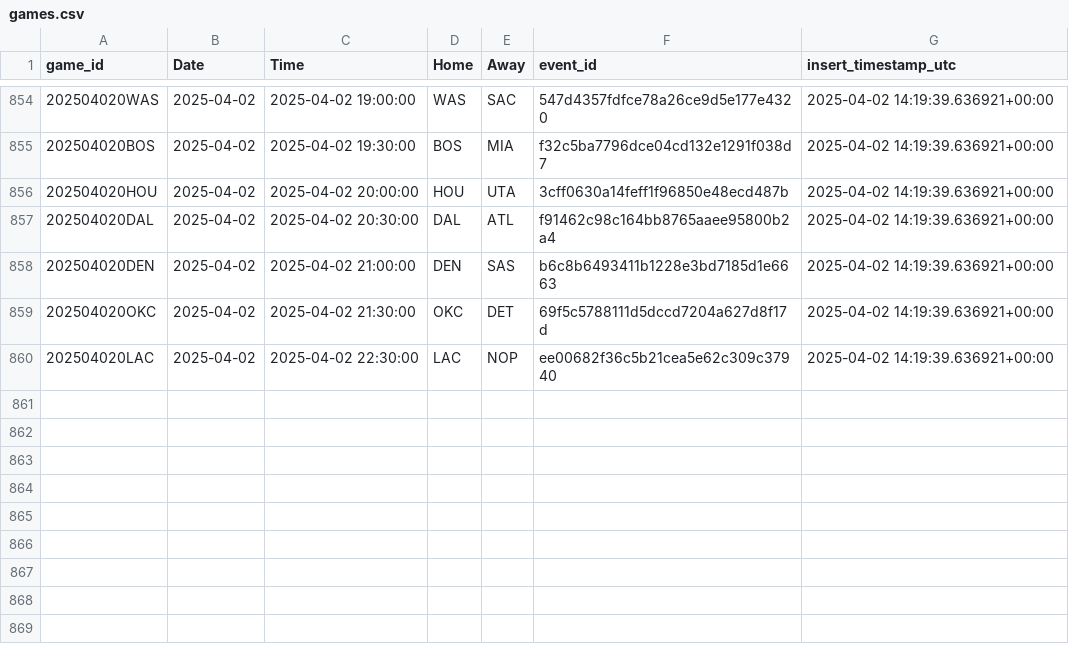
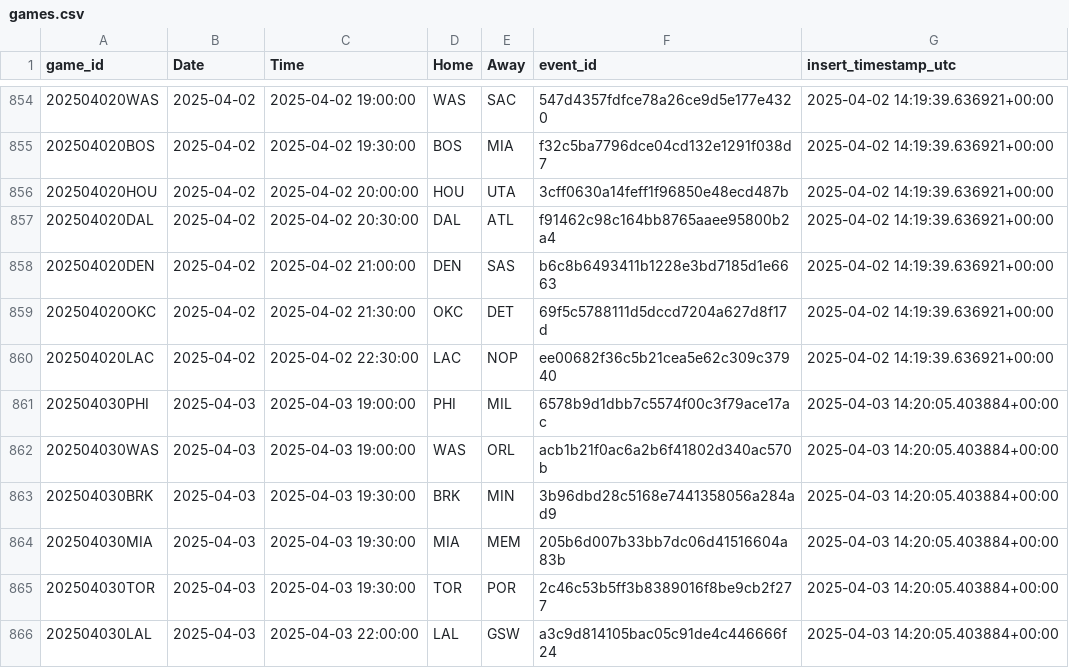
Before and after one commit to martinbog19/LeFirstBasket, a CSV file: data/games.csv, drawn as a sheet; only a part is shown, gaps mark what is left out; the diff names each change by its address in the sheet, - before the commit and + after, or states it on an @@ line.

```diff
--- a/data/games.csv
+++ b/data/games.csv
+row 861: 202504030PHI | 2025-04-03 | 2025-04-03 19:00:00 | PHI | MIL | 6578b9d1dbb7c5574f00c3f79ace17ac | 2025-04-03 14:20:05.403884+00:00
+row 862: 202504030WAS | 2025-04-03 | 2025-04-03 19:00:00 | WAS | ORL | acb1b21f0ac6a2b6f41802d340ac570b | 2025-04-03 14:20:05.403884+00:00
+row 863: 202504030BRK | 2025-04-03 | 2025-04-03 19:30:00 | BRK | MIN | 3b96dbd28c5168e7441358056a284ad9 | 2025-04-03 14:20:05.403884+00:00
+row 864: 202504030MIA | 2025-04-03 | 2025-04-03 19:30:00 | MIA | MEM | 205b6d007b33bb7dc06d41516604a83b | 2025-04-03 14:20:05.403884+00:00
+row 865: 202504030TOR | 2025-04-03 | 2025-04-03 19:30:00 | TOR | POR | 2c46c53b5ff3b8389016f8be9cb2f277 | 2025-04-03 14:20:05.403884+00:00
+row 866: 202504030LAL | 2025-04-03 | 2025-04-03 22:00:00 | LAL | GSW | a3c9d814105bac05c91de4c446666f24 | 2025-04-03 14:20:05.403884+00:00
```
Also changed, not shown: 2 other files.
